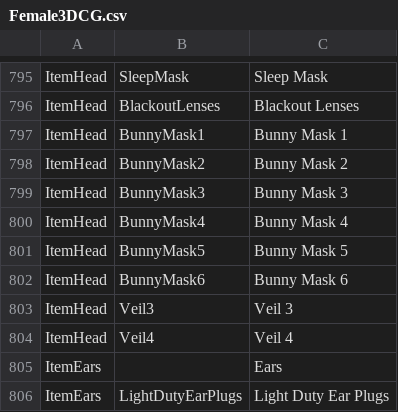
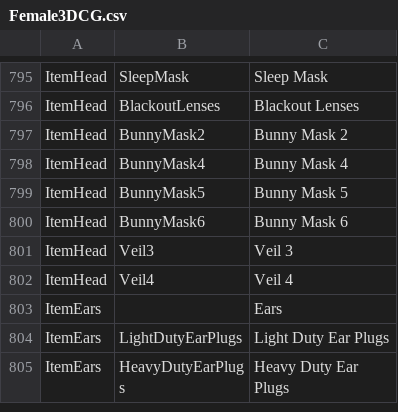
Before and after one commit to BunnyMadMan/Bondage-College, a CSV file: BondageClub/Assets/Female3DCG/Female3DCG.csv, drawn as a sheet; only a part is shown, gaps mark what is left out; the shorter side is filled out with more unchanged rows; the diff names each change by its address in the sheet, - before the commit and + after, or states it on an @@ line.

Commit message:
Update Female3DCG.csv

```diff
--- a/BondageClub/Assets/Female3DCG/Female3DCG.csv
+++ b/BondageClub/Assets/Female3DCG/Female3DCG.csv
-row 797: ItemHead | BunnyMask1 | Bunny Mask 1
-row 799: ItemHead | BunnyMask3 | Bunny Mask 3
```
